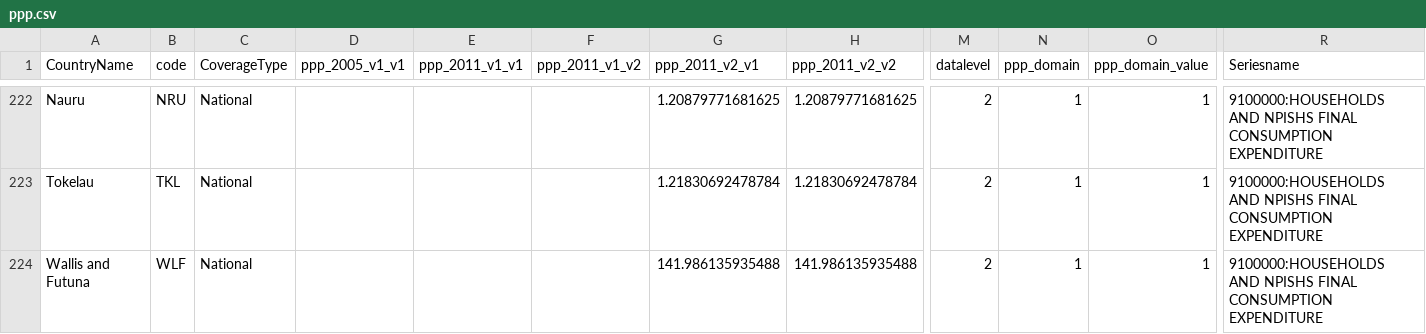
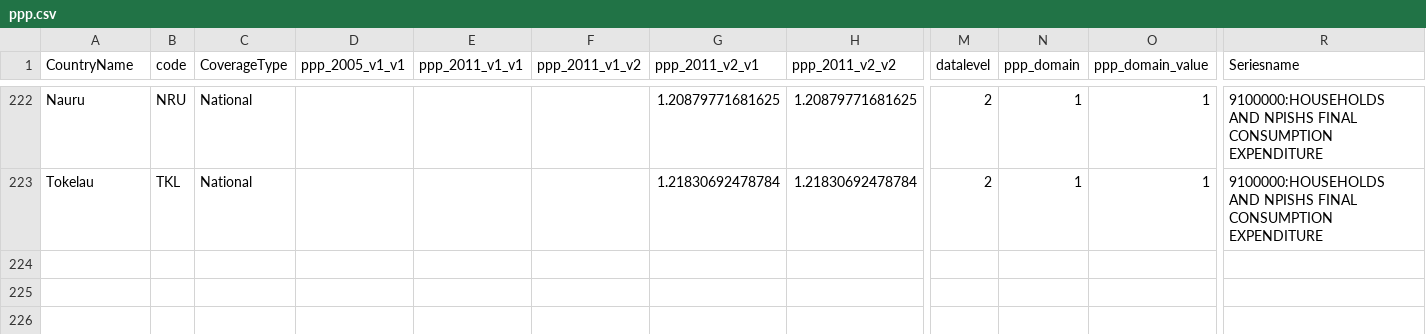
Before and after one commit to PIP-Technical-Team/aux_ppp, a CSV file: ppp.csv, drawn as a sheet; only a part is shown, gaps mark what is left out; rows hold the shown columns only; the diff names each change by its address in the sheet, - before the commit and + after, or states it on an @@ line.

Commit message:
change ppp.csv

```diff
--- a/ppp.csv
+++ b/ppp.csv
-row 224: Wallis and Futuna | WLF | National |  |  |  | 141.986135935488 | 141.986135935488 | 2 | 1 | 1 | 9100000:HOUSEHOLDS AND NPISHS FINAL CONSUMPTION EXPENDITURE
```
